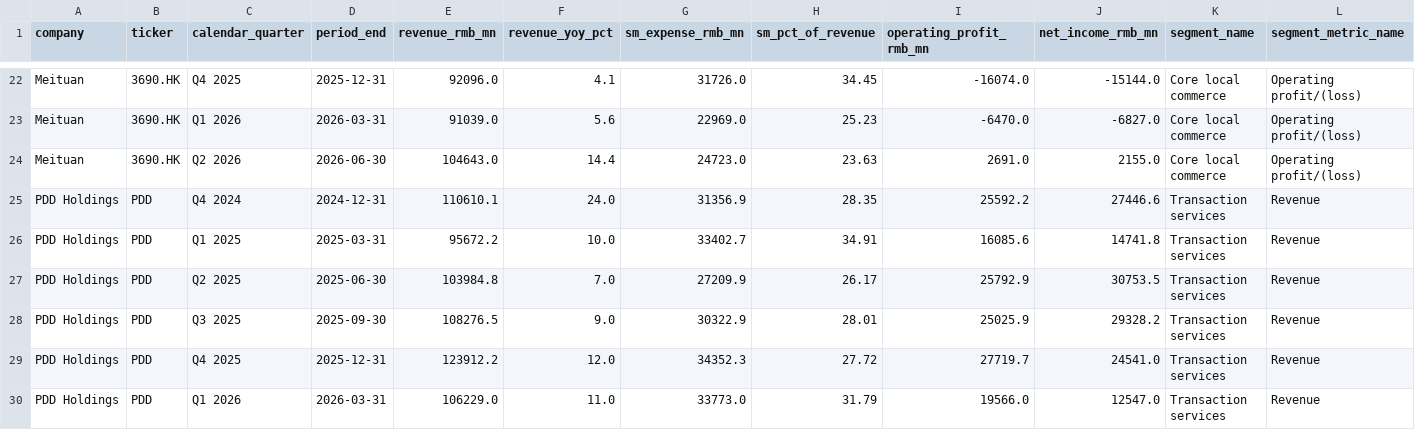
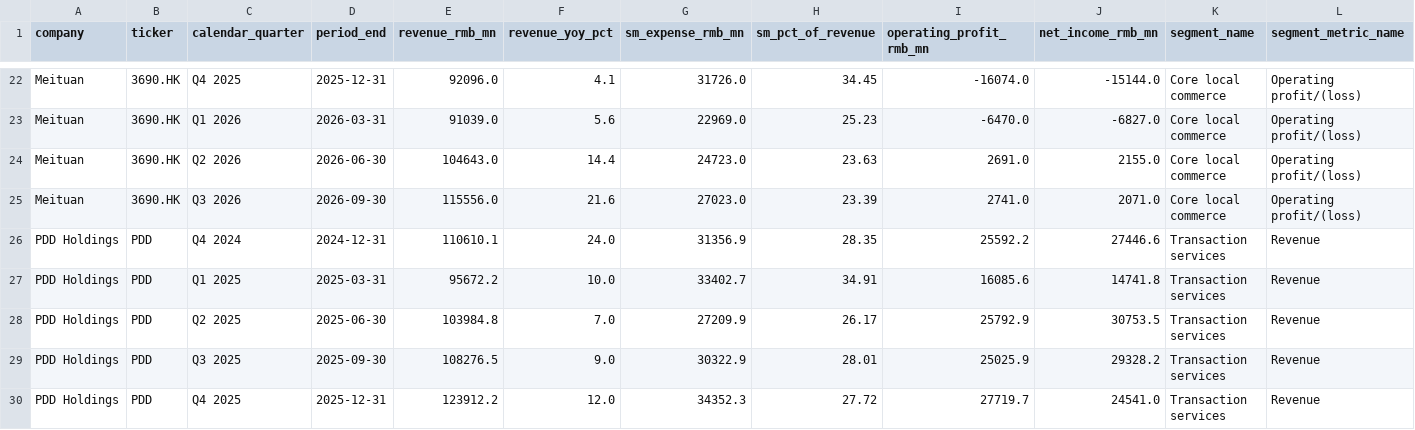
Before and after one commit to andikapratamazaid/china-anti-involution, a CSV file: data/results/sm_tracker.csv, drawn as a sheet; only a part is shown, gaps mark what is left out; the shorter side is filled out with more unchanged rows; rows hold the shown columns only; the diff names each change by its address in the sheet, - before the commit and + after, or states it on an @@ line.

Commit message:
Refresh trackers for Q3 2026

```diff
--- a/data/results/sm_tracker.csv
+++ b/data/results/sm_tracker.csv
+row 25: Meituan | 3690.HK | Q3 2026 | 2026-09-30 | 115556.0 | 21.6 | 27023.0 | 23.39 | 2741.0 | 2071.0 | Core local commerce | Operating profit/(loss)
```
Also changed, not shown: 1 other file.
